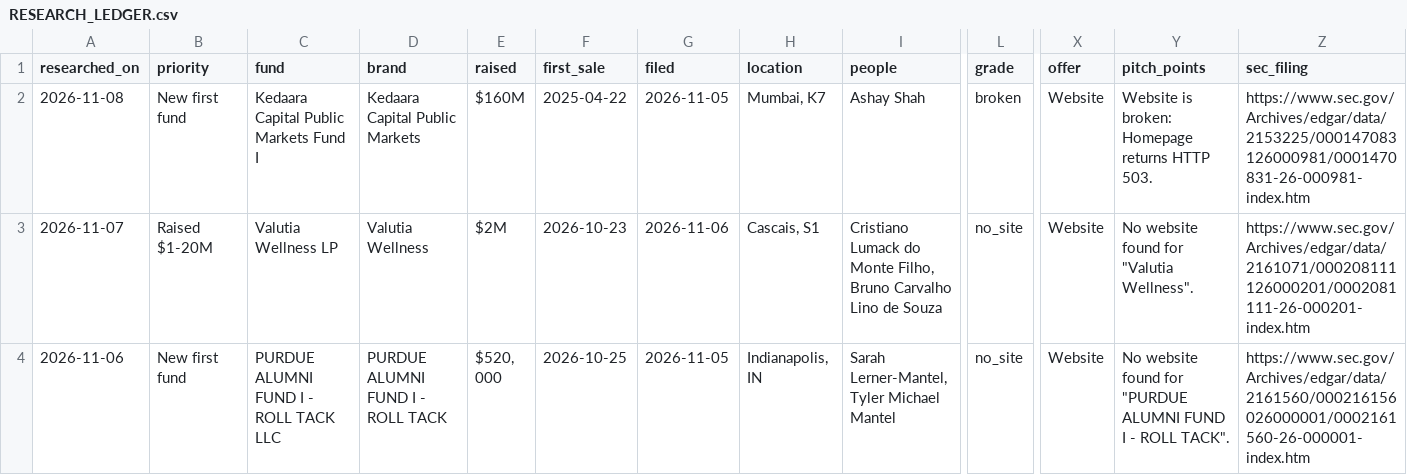
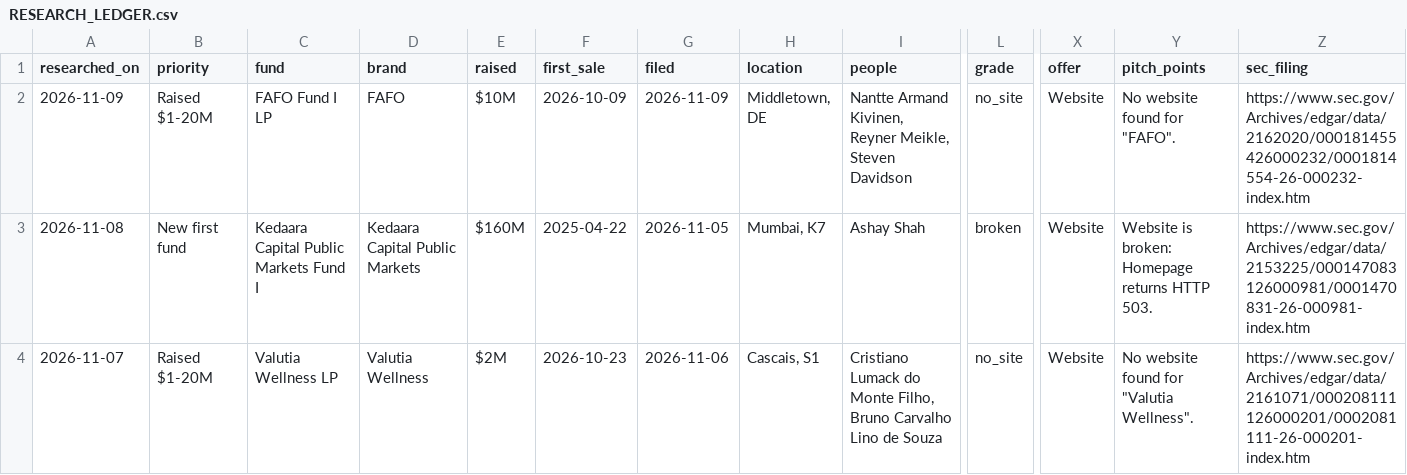
Before and after one commit to alohaaki7/vc_finder, a CSV file: RESEARCH_LEDGER.csv, drawn as a sheet; only a part is shown, gaps mark what is left out; the shorter side is filled out with more unchanged rows; rows hold the shown columns only; the diff names each change by its address in the sheet, - before the commit and + after, or states it on an @@ line.

```diff
--- a/RESEARCH_LEDGER.csv
+++ b/RESEARCH_LEDGER.csv
+row 2: 2026-11-09 | Raised $1-20M | FAFO Fund I LP | FAFO | $10M | 2026-10-09 | 2026-11-09 | Middletown, DE | Nantte Armand Kivinen, Reyner Meikle, Steven Davidson | no_site | Website | No website found for "FAFO". | https://www.sec.gov/Archives/edgar/data/2162020/000181455426000232/0001814554-26-000232-index.htm
```
